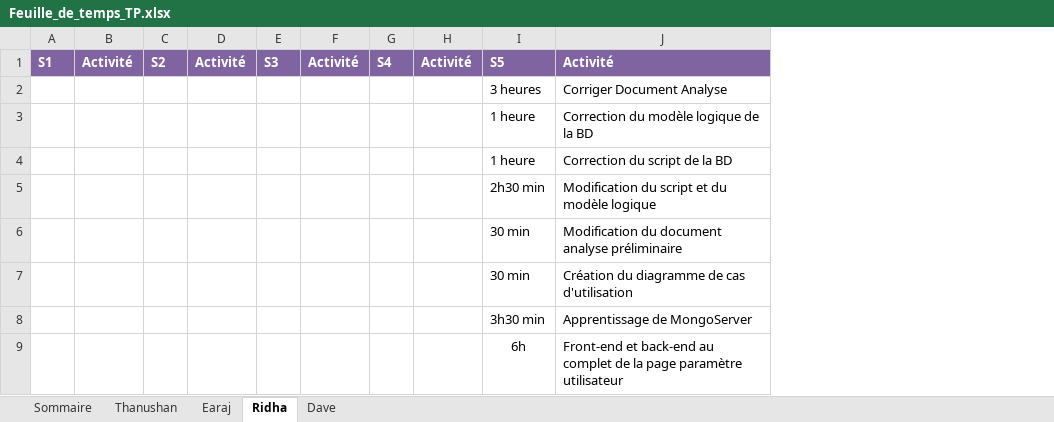
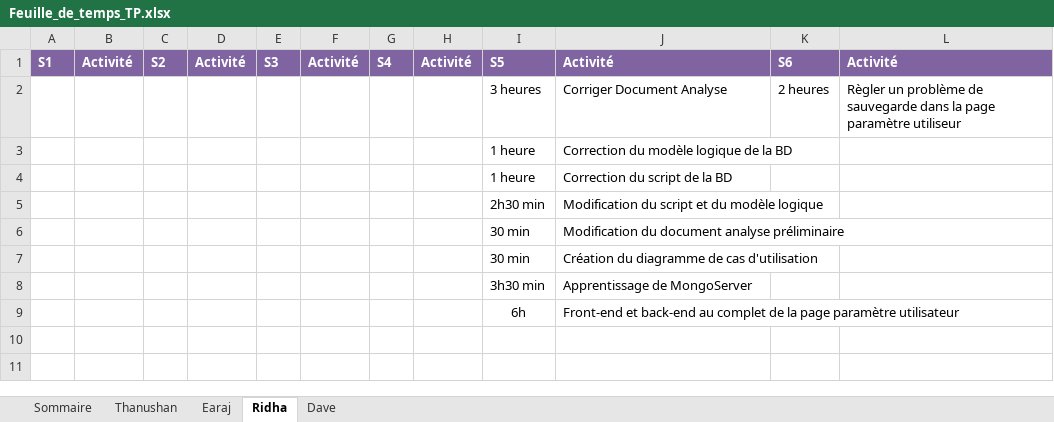
Before and after one commit to earaj/Tech2buy-webapp, an Excel workbook: Documents/Feuille_de_temps_TP.xlsx, sheet Ridha, drawn as a sheet; values as stored, in another font and other column widths than the file's, no borders; the diff names each change by its address in the sheet, - before the commit and + after, or states it on an @@ line.

Commit message:
Fix du problème de sauvegarde dans la page de paramètre utilisateur et mise à jour de mon suivi et de ma feuille de temps

```diff
--- a/Documents/Feuille_de_temps_TP.xlsx (sheet Ridha)
+++ b/Documents/Feuille_de_temps_TP.xlsx (sheet Ridha)
+column K, rows 1-2: S6 | 2 heures
+column L, rows 1-2: Activité | Règler un problème de sauvegarde dans la page paramètre utiliseur
```
Also changed, not shown: 3 other files.
